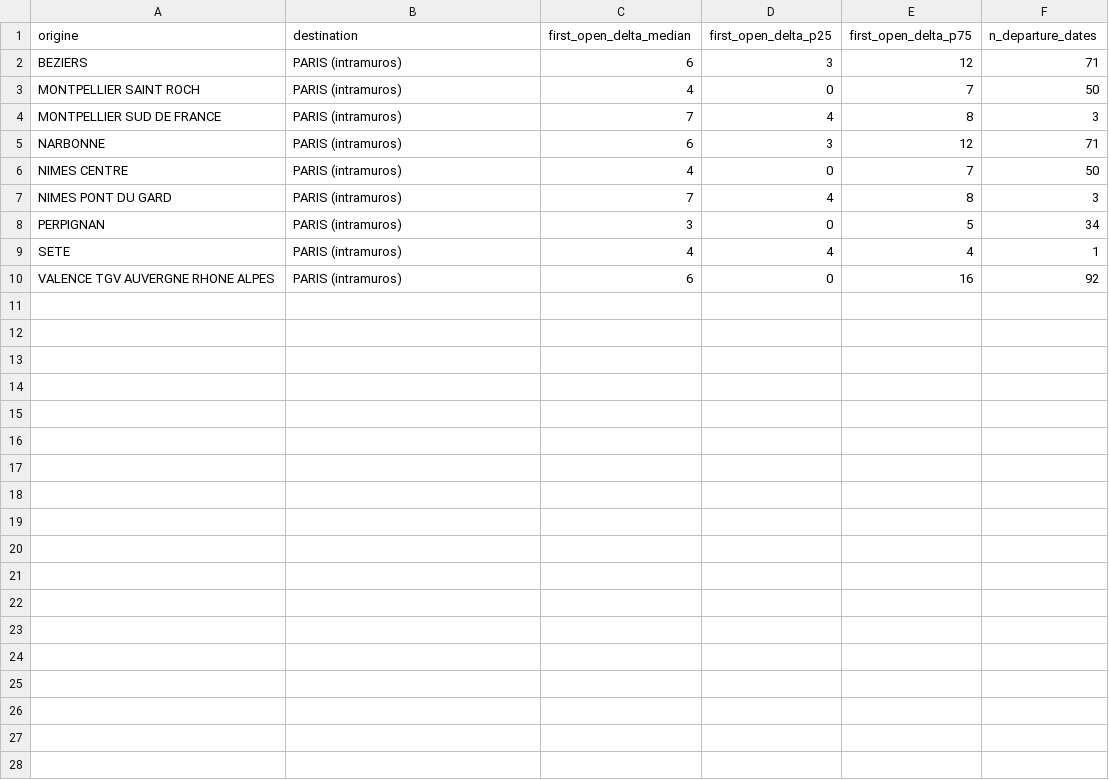
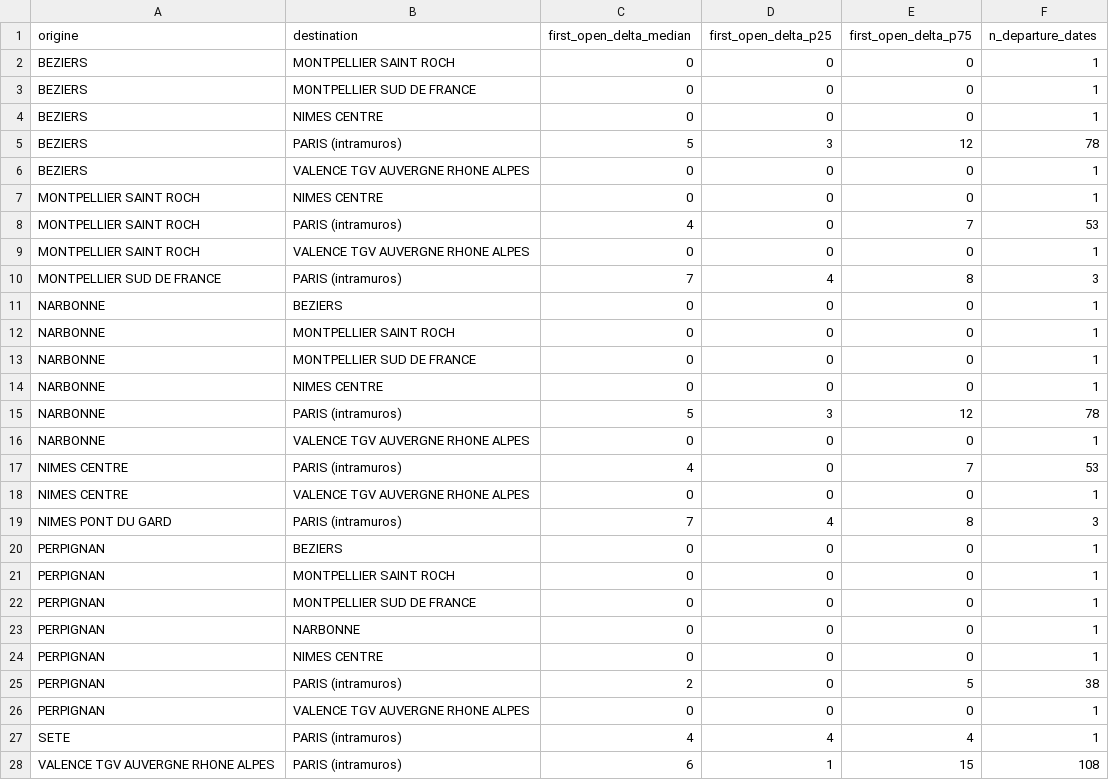
Before and after one commit to matteotoutain/ECM_2526_FinalProject, a CSV file: precomputed/first_signal_od/by_entity/BARCELONEPA.csv, drawn as a sheet.

```diff
--- a/precomputed/first_signal_od/by_entity/BARCELONEPA.csv
+++ b/precomputed/first_signal_od/by_entity/BARCELONEPA.csv
@@ -1,10 +1,28 @@
 origine,destination,first_open_delta_median,first_open_delta_p25,first_open_delta_p75,n_departure_dates
-BEZIERS,PARIS (intramuros),6,3,12,71
-MONTPELLIER SAINT ROCH,PARIS (intramuros),4,0,7,50
+BEZIERS,MONTPELLIER SAINT ROCH,0,0,0,1
+BEZIERS,MONTPELLIER SUD DE FRANCE,0,0,0,1
+BEZIERS,NIMES CENTRE,0,0,0,1
+BEZIERS,PARIS (intramuros),5,3,12,78
+BEZIERS,VALENCE TGV AUVERGNE RHONE ALPES,0,0,0,1
+MONTPELLIER SAINT ROCH,NIMES CENTRE,0,0,0,1
+MONTPELLIER SAINT ROCH,PARIS (intramuros),4,0,7,53
+MONTPELLIER SAINT ROCH,VALENCE TGV AUVERGNE RHONE ALPES,0,0,0,1
 MONTPELLIER SUD DE FRANCE,PARIS (intramuros),7,4,8,3
-NARBONNE,PARIS (intramuros),6,3,12,71
-NIMES CENTRE,PARIS (intramuros),4,0,7,50
+NARBONNE,BEZIERS,0,0,0,1
+NARBONNE,MONTPELLIER SAINT ROCH,0,0,0,1
+NARBONNE,MONTPELLIER SUD DE FRANCE,0,0,0,1
+NARBONNE,NIMES CENTRE,0,0,0,1
+NARBONNE,PARIS (intramuros),5,3,12,78
+NARBONNE,VALENCE TGV AUVERGNE RHONE ALPES,0,0,0,1
+NIMES CENTRE,PARIS (intramuros),4,0,7,53
+NIMES CENTRE,VALENCE TGV AUVERGNE RHONE ALPES,0,0,0,1
 NIMES PONT DU GARD,PARIS (intramuros),7,4,8,3
-PERPIGNAN,PARIS (intramuros),3,0,5,34
+PERPIGNAN,BEZIERS,0,0,0,1
+PERPIGNAN,MONTPELLIER SAINT ROCH,0,0,0,1
+PERPIGNAN,MONTPELLIER SUD DE FRANCE,0,0,0,1
+PERPIGNAN,NARBONNE,0,0,0,1
+PERPIGNAN,NIMES CENTRE,0,0,0,1
+PERPIGNAN,PARIS (intramuros),2,0,5,38
+PERPIGNAN,VALENCE TGV AUVERGNE RHONE ALPES,0,0,0,1
 SETE,PARIS (intramuros),4,4,4,1
-VALENCE TGV AUVERGNE RHONE ALPES,PARIS (intramuros),6,0,16,92
+VALENCE TGV AUVERGNE RHONE ALPES,PARIS (intramuros),6,1,15,108
```
Also changed, not shown: precomputed/first_signal_od/by_entity/JCRHONRHIN.csv, precomputed/first_signal_od/by_entity/PAARRAS.csv, 9 other files.
